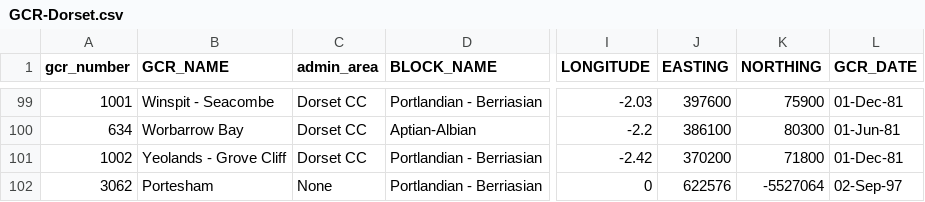
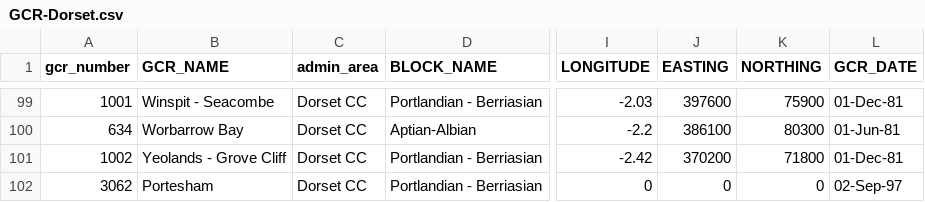
Before and after one commit to somersetgeology/gcr-csv, a CSV file: GCR-Dorset.csv, drawn as a sheet; only a part is shown, gaps mark what is left out; the diff names each change by its address in the sheet, - before the commit and + after, or states it on an @@ line.

Commit message:
Update GCR-Dorset.csv

```diff
--- a/GCR-Dorset.csv
+++ b/GCR-Dorset.csv
-C102 (admin_area): None
+C102 (admin_area): Dorset CC
-J102 (EASTING): 622576
+J102 (EASTING): 0
-K102 (NORTHING): -5527064
+K102 (NORTHING): 0
```
